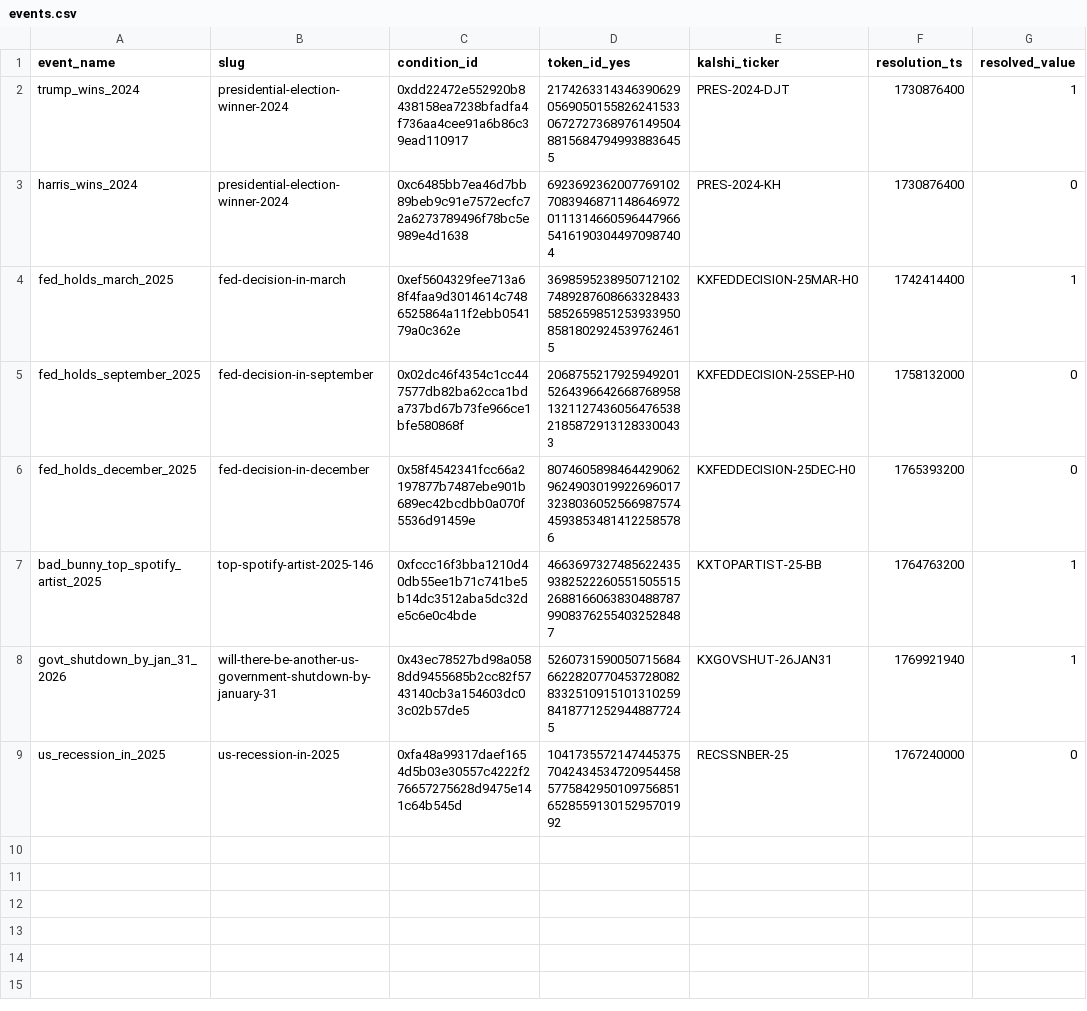
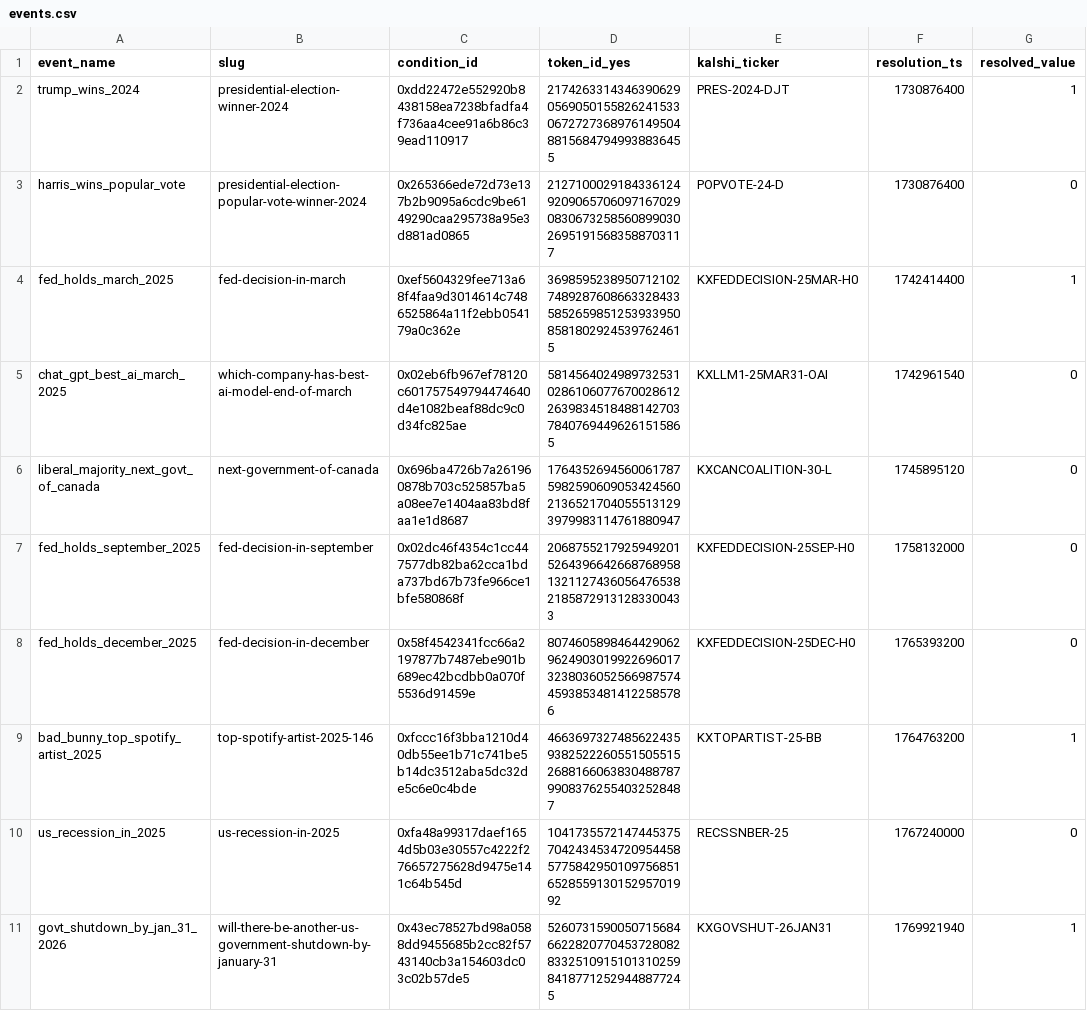
Before and after one commit to aairen/polymarket-validator-efficiency, a CSV file: data/events.csv, drawn as a sheet.

Commit message:
Expanded sample to n=10, completed analysis notebook, and cleaned up codebase
Events:
- Replaced harris_wins_2024 with harris_wins_popular_vote (separate market)
- Added chat_gpt_best_ai_march_2025, liberal_majority_next_govt_of_canada,
  us_recession_in_2025, and govt_shutdown_by_jan_31_2026
- Recomputed efficiency.csv with all 10 events

Notebooks:
- 02_signal_construction: updated observations to reflect n=10
- 03_analysis: updated subplot grid to 5x2, all n=8 references updated to n=10,
  added scatter plots and OLS regression, added convergence window grid for all events

Code cleanup:
- Fixed typos: efficienxy, absolution, presidental
- Corrected kalshi.py start_ts/end_ts comments and timestamps (Jan 1 2024, Mar 1 2026)
- Removed redundant pd.DataFrame() wraps in efficiency.py
- Added .empty guard in compute_event_metrics() before iloc[0]
- Moved event_collection.py to scripts/ and converted to CLI tool (takes slug as argument)

```diff
--- a/data/events.csv
+++ b/data/events.csv
@@ -2,4 +2,6 @@ event_name,slug,condition_id,token_id_yes,kalshi_ticker,resolution_ts,resolved_v
 trump_wins_2024,presidential-election-winner-2024,0xdd22472e552920b8438158ea7238bfadfa4f736aa4cee91a6b86c39ead110917,21742633143463906290569050155826241533067272736897614950488156847949938836455,PRES-2024-DJT,1730876400,1
-harris_wins_2024,presidential-election-winner-2024,0xc6485bb7ea46d7bb89beb9c91e7572ecfc72a6273789496f78bc5e989e4d1638,69236923620077691027083946871148646972011131466059644796654161903044970987404,PRES-2024-KH,1730876400,0
+harris_wins_popular_vote,presidential-election-popular-vote-winner-2024,0x265366ede72d73e137b2b9095a6cdc9be6149290caa295738a95e3d881ad0865,21271000291843361249209065706097167029083067325856089903026951915683588703117,POPVOTE-24-D,1730876400,0
 fed_holds_march_2025,fed-decision-in-march,0xef5604329fee713a68f4faa9d3014614c7486525864a11f2ebb054179a0c362e,36985952389507121027489287608663328433585265985125393395085818029245397624615,KXFEDDECISION-25MAR-H0,1742414400,1
+chat_gpt_best_ai_march_2025,which-company-has-best-ai-model-end-of-march,0x02eb6fb967ef78120c601757549794474640d4e1082beaf88dc9c0d34fc825ae,58145640249897325310286106077670028612263983451848814270378407694496261515865,KXLLM1-25MAR31-OAI,1742961540,0
+liberal_majority_next_govt_of_canada,next-government-of-canada,0x696ba4726b7a261960878b703c525857ba5a08ee7e1404aa83bd8faa1e1d8687,1764352694560061787598259060905342456021365217040555131293979983114761880947,KXCANCOALITION-30-L,1745895120,0
 fed_holds_september_2025,fed-decision-in-september,0x02dc46f4354c1cc447577db82ba62cca1bda737bd67b73fe966ce1bfe580868f,20687552179259492015264396642668768958132112743605647653821858729131283300433,KXFEDDECISION-25SEP-H0,1758132000,0
@@ -7,3 +9,3 @@ fed_holds_december_2025,fed-decision-in-december,0x58f4542341fcc66a2197877b7487e
 bad_bunny_top_spotify_artist_2025,top-spotify-artist-2025-146,0xfccc16f3bba1210d40db55ee1b71c741be5b14dc3512aba5dc32de5c6e0c4bde,46636973274856224359382522260551505515268816606383048878799083762554032528487,KXTOPARTIST-25-BB,1764763200,1
+us_recession_in_2025,us-recession-in-2025,0xfa48a99317daef1654d5b03e30557c4222f276657275628d9475e141c64b545d,104173557214744537570424345347209544585775842950109756851652855913015295701992,RECSSNBER-25,1767240000,0
 govt_shutdown_by_jan_31_2026,will-there-be-another-us-government-shutdown-by-january-31,0x43ec78527bd98a0588dd9455685b2cc82f5743140cb3a154603dc03c02b57de5,52607315900507156846622820770453728082833251091510131025984187712529448877245,KXGOVSHUT-26JAN31,1769921940,1
-us_recession_in_2025,us-recession-in-2025,0xfa48a99317daef1654d5b03e30557c4222f276657275628d9475e141c64b545d,104173557214744537570424345347209544585775842950109756851652855913015295701992,RECSSNBER-25,1767240000,0
```
Also changed, not shown: data/processed/efficiency.csv, 7 other files.
